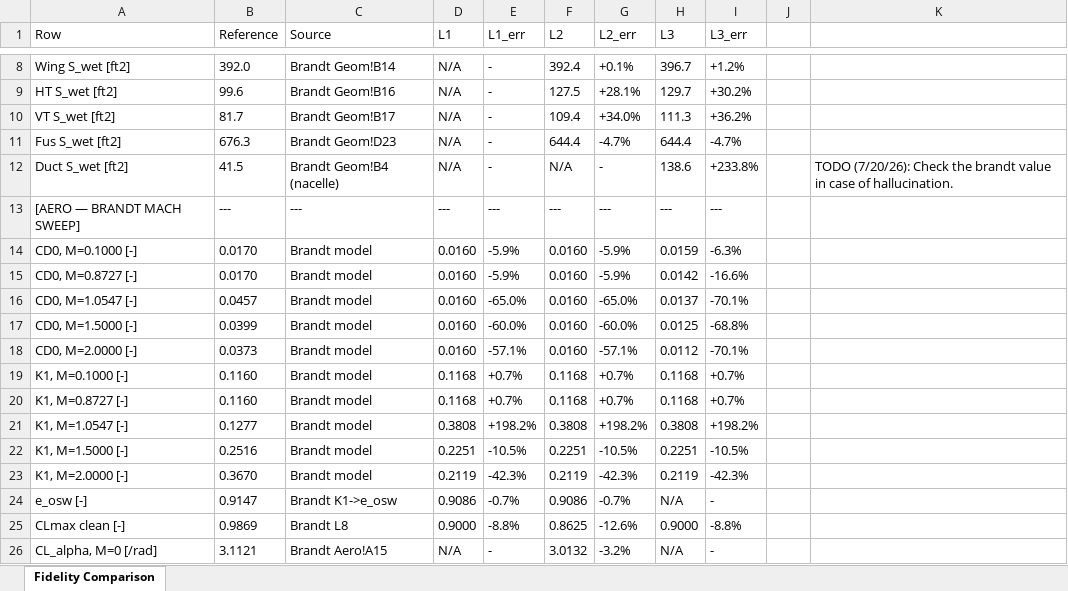
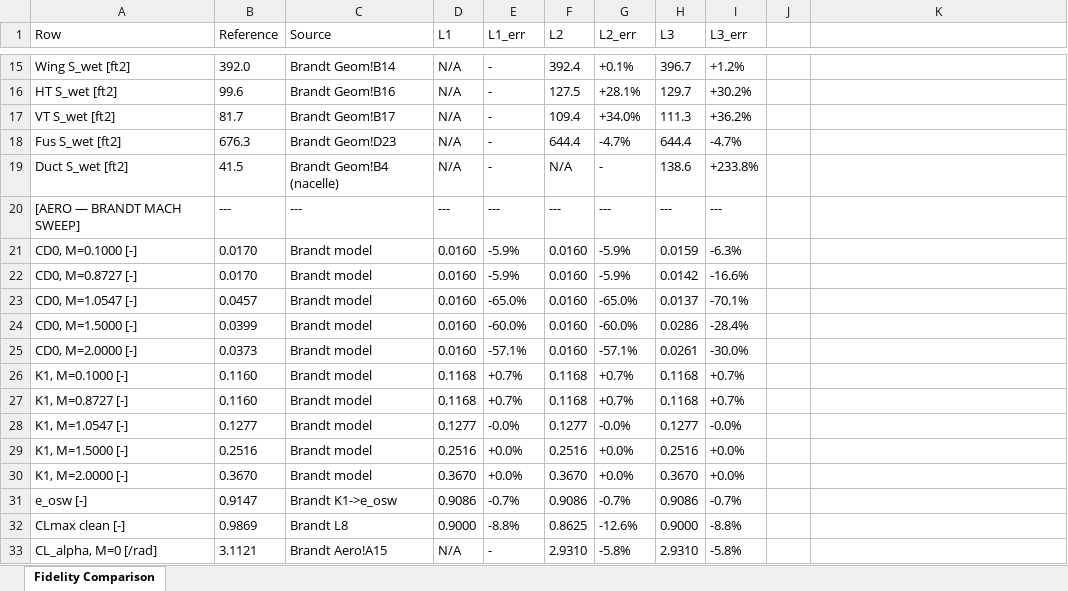
Before and after one commit to Idopt-Lab/air-vehicle-design, an Excel workbook: air_vehicle_design/sizing/examples/F16A/fidelity_comparison.xlsx, sheet Fidelity Comparison, drawn as a sheet; only a part is shown, gaps mark what is left out; values as stored, in another font and other column widths than the file's, no borders; addresses are those after the commit; the diff covers the shown part only; the diff names each change by its address in the sheet, - before the commit and + after, or states it on an @@ line.

Commit message:
Update F16GeomL3 and refresh fidelity_comparison outputs
Small F16GeomL3 tweak plus regenerated fidelity_comparison.m/.json/.xlsx
outputs reflecting the aero/weights discipline updates; drop the stray
Excel lock file.

```diff
--- a/air_vehicle_design/sizing/examples/F16A/fidelity_comparison.xlsx (sheet Fidelity Comparison)
+++ b/air_vehicle_design/sizing/examples/F16A/fidelity_comparison.xlsx (sheet Fidelity Comparison)
-K19: TODO (7/20/26): Check the brandt value in case of hallucination.
+K19: (empty)
-H24 (L3): 0.0125
+H24 (L3): 0.0286
-I24 (L3_err): -68.8%
+I24 (L3_err): -28.4%
-H25 (L3): 0.0112
+H25 (L3): 0.0261
-I25 (L3_err): -70.1%
+I25 (L3_err): -30.0%
-D28 (L1): 0.3808
+D28 (L1): 0.1277
-E28 (L1_err): +198.2%
+E28 (L1_err): -0.0%
-F28 (L2): 0.3808
+F28 (L2): 0.1277
-G28 (L2_err): +198.2%
+G28 (L2_err): -0.0%
-H28 (L3): 0.3808
+H28 (L3): 0.1277
-I28 (L3_err): +198.2%
+I28 (L3_err): -0.0%
-D29 (L1): 0.2251
+D29 (L1): 0.2516
-E29 (L1_err): -10.5%
+E29 (L1_err): +0.0%
-F29 (L2): 0.2251
+F29 (L2): 0.2516
-G29 (L2_err): -10.5%
+G29 (L2_err): +0.0%
-H29 (L3): 0.2251
+H29 (L3): 0.2516
-I29 (L3_err): -10.5%
+I29 (L3_err): +0.0%
-D30 (L1): 0.2119
+D30 (L1): 0.3670
-E30 (L1_err): -42.3%
+E30 (L1_err): +0.0%
-F30 (L2): 0.2119
+F30 (L2): 0.3670
-G30 (L2_err): -42.3%
+G30 (L2_err): +0.0%
-H30 (L3): 0.2119
+H30 (L3): 0.3670
-I30 (L3_err): -42.3%
+I30 (L3_err): +0.0%
-H31 (L3): N/A
+H31 (L3): 0.9086
-I31 (L3_err): -
+I31 (L3_err): -0.7%
-F33 (L2): 3.0132
+F33 (L2): 2.9310
-G33 (L2_err): -3.2%
+G33 (L2_err): -5.8%
-H33 (L3): N/A
+H33 (L3): 2.9310
-I33 (L3_err): -
+I33 (L3_err): -5.8%
```
Also changed, not shown: 20 added rows and 56 edited cells elsewhere in this sheet, 4 other files.
